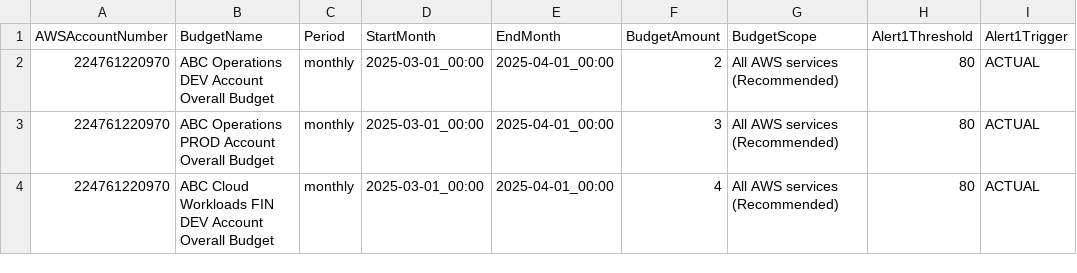
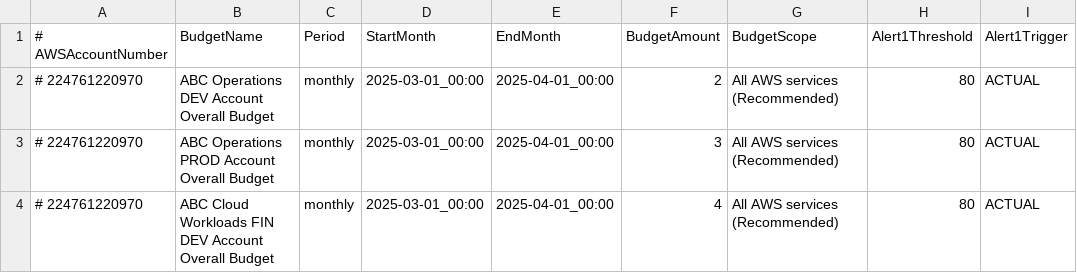
Before and after one commit to abbysac/billing, a CSV file: csvdata.csv, drawn as a sheet; only a part is shown; the diff names each change by its address in the sheet, - before the commit and + after, or states it on an @@ line.

Commit message:
csvdata

```diff
--- a/csvdata.csv
+++ b/csvdata.csv
-A1: AWSAccountNumber
+A1: # AWSAccountNumber
-A2:A4 (# AWSAccountNumber): 224761220970
+A2:A4 (# AWSAccountNumber): # 224761220970
```
Also changed, not shown: 4 other files.
